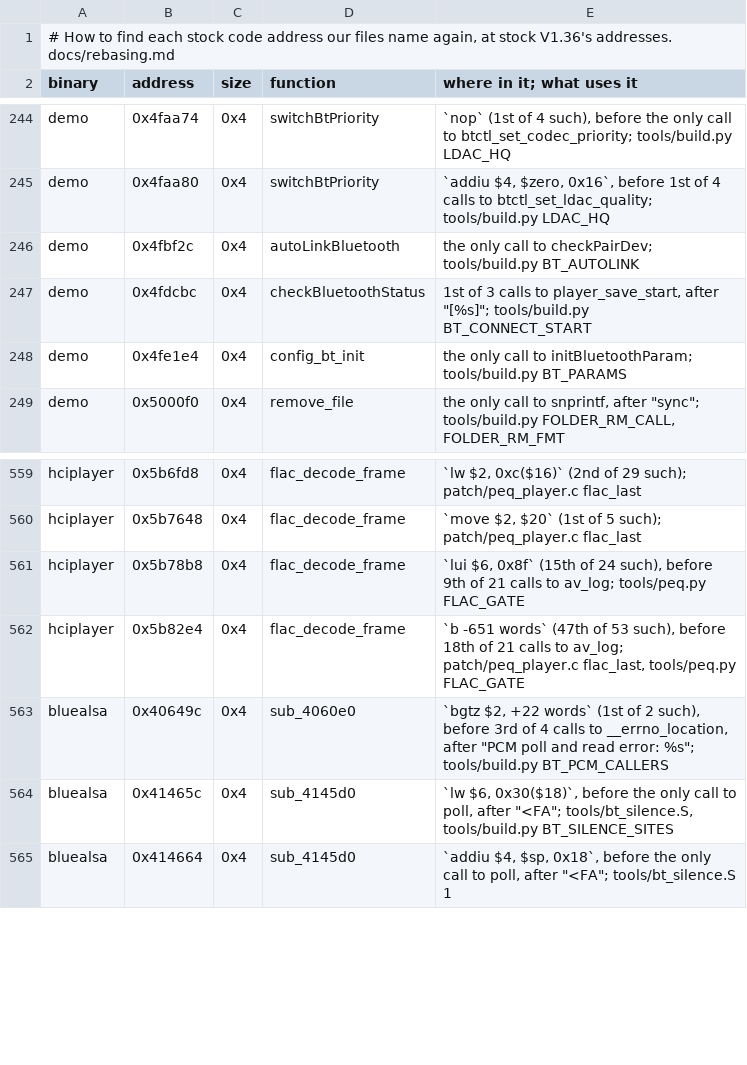
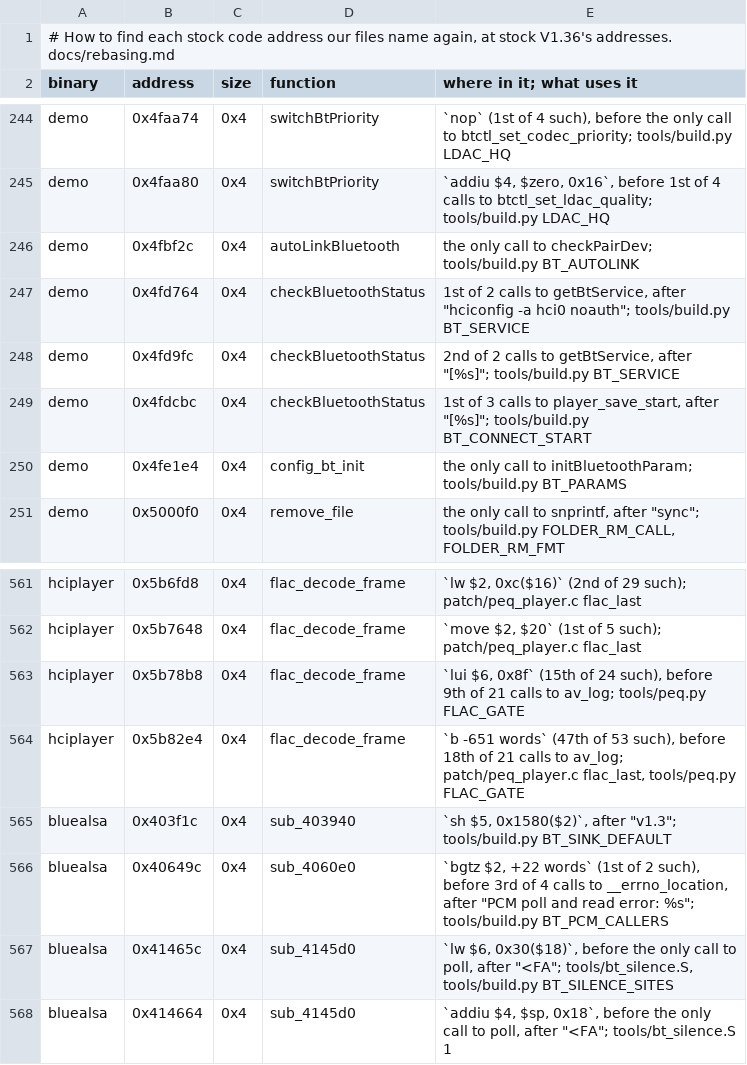
Before and after one commit to Zoezo01/q2-pod-zh, a TSV file: tools/stock_sites.tsv, drawn as a sheet; only a part is shown, gaps mark what is left out; the diff names each change by its address in the sheet, - before the commit and + after, or states it on an @@ line.

```diff
--- a/tools/stock_sites.tsv
+++ b/tools/stock_sites.tsv
+row 247: demo | 0x4fd764 | 0x4 | checkBluetoothStatus | 1st of 2 calls to getBtService, after "hciconfig -a hci0 noauth"; tools/build.py BT_SERVICE
+row 248: demo | 0x4fd9fc | 0x4 | checkBluetoothStatus | 2nd of 2 calls to getBtService, after "[%s]"; tools/build.py BT_SERVICE
+row 565: bluealsa | 0x403f1c | 0x4 | sub_403940 | `sh $5, 0x1580($2)`, after "v1.3"; tools/build.py BT_SINK_DEFAULT
```
Also changed, not shown: 12 other files.
